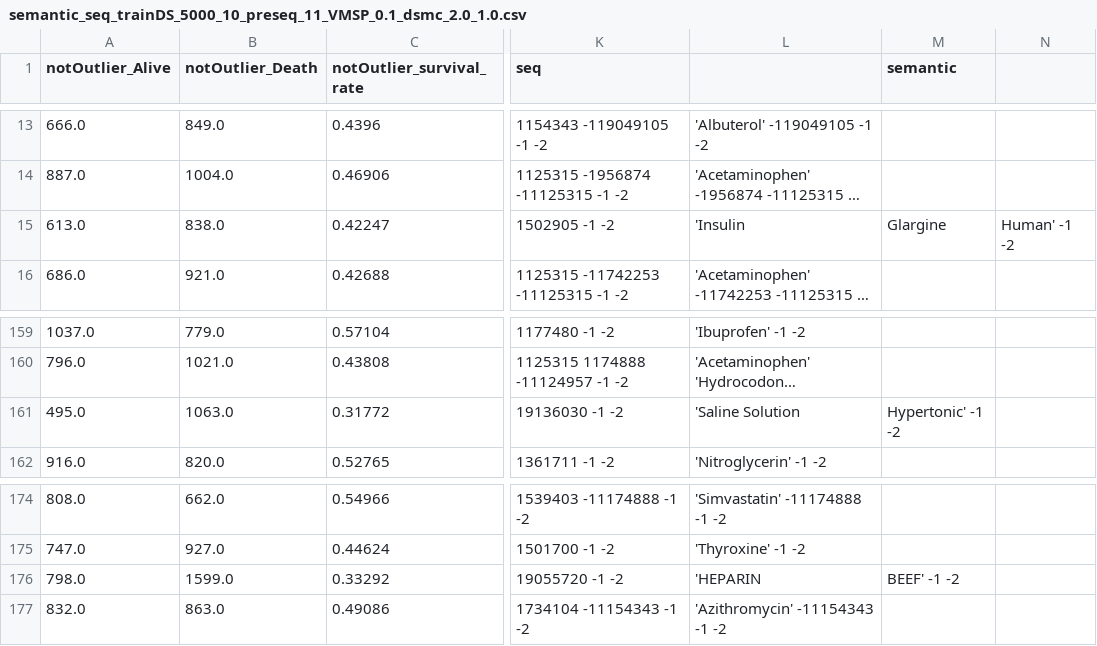
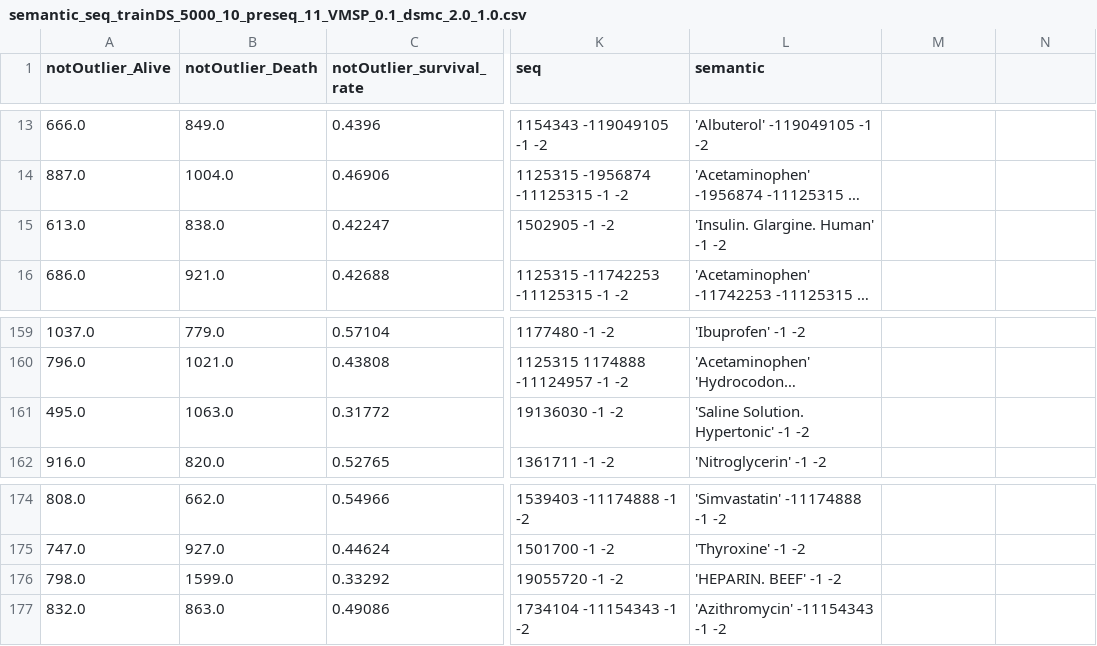
Before and after one commit to cherylautumn/demo, a CSV file: data/IMEDS/CgstHfComorbidDS/seqptnSemantic/semantic_seq_trainDS_5000_10_preseq_11_VMSP_0.1_dsmc_2.0_1.0.csv, drawn as a sheet; only a part is shown, gaps mark what is left out; long unchanged cells end in …; the diff names each change by its address in the sheet, - before the commit and + after, or states it on an @@ line.

Commit message:
modified semantic csv output

```diff
--- a/data/IMEDS/CgstHfComorbidDS/seqptnSemantic/semantic_seq_trainDS_5000_10_preseq_11_VMSP_0.1_dsmc_2.0_1.0.csv
+++ b/data/IMEDS/CgstHfComorbidDS/seqptnSemantic/semantic_seq_trainDS_5000_10_preseq_11_VMSP_0.1_dsmc_2.0_1.0.csv
-L1: (empty)
+L1: semantic
-M1: semantic
+M1: (empty)
-L15 (semantic): 'Insulin
+L15 (semantic): 'Insulin. Glargine. Human' -1 -2
-M15: Glargine
+M15: (empty)
-N15: Human' -1 -2
+N15: (empty)
-L161 (semantic): 'Saline Solution
+L161 (semantic): 'Saline Solution. Hypertonic' -1 -2
-M161: Hypertonic' -1 -2
+M161: (empty)
-L176 (semantic): 'HEPARIN
+L176 (semantic): 'HEPARIN. BEEF' -1 -2
-M176: BEEF' -1 -2
+M176: (empty)
```
Also changed, not shown: data/IMEDS/CgstHfComorbidDS/seqptnSemantic/semantic_seq_trainDS_5000_10_preseq_11_VMSP_0.1_dsmc_3.0_1.0.csv, data/IMEDS/CgstHfComorbidDS/seqptnSemantic/semantic_seq_trainDS_5000_10_preseq_11_VMSP_0.2_dsmc_2.0_1.0.csv, 23 other files.
